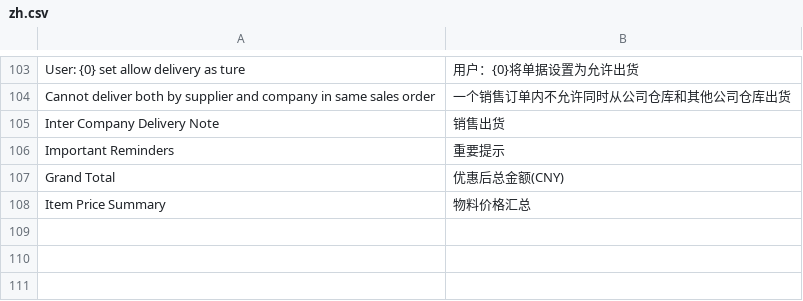
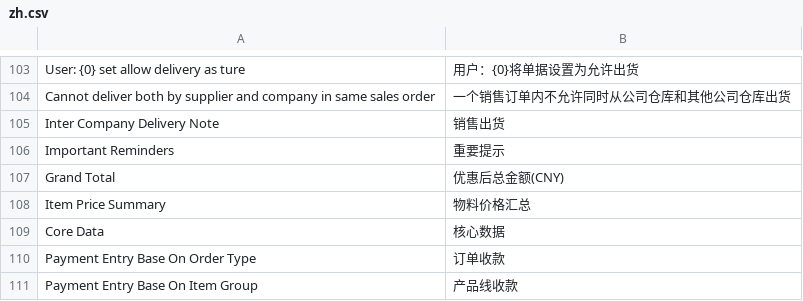
Before and after one commit to xuguim/erpnext_china_mdm, a CSV file: erpnext_china_mdm/translations/zh.csv, drawn as a sheet; only a part is shown, gaps mark what is left out; the diff names each change by its address in the sheet, - before the commit and + after, or states it on an @@ line.

Commit message:
feat: report number card and dashboard charts for payment

```diff
--- a/erpnext_china_mdm/translations/zh.csv
+++ b/erpnext_china_mdm/translations/zh.csv
+row 109: Core Data | 核心数据
+row 110: Payment Entry Base On Order Type | 订单收款
+row 111: Payment Entry Base On Item Group | 产品线收款
```
Also changed, not shown: 7 other files.
